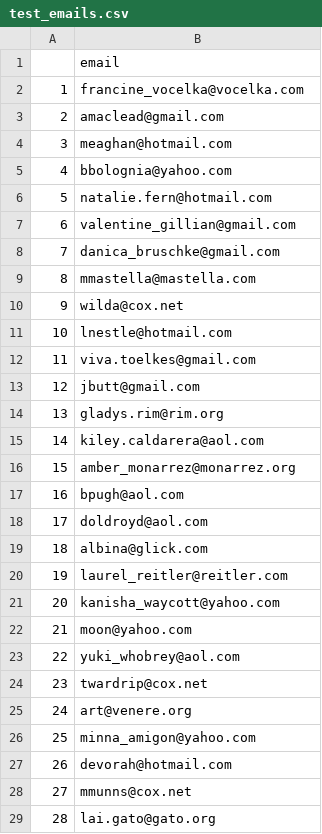
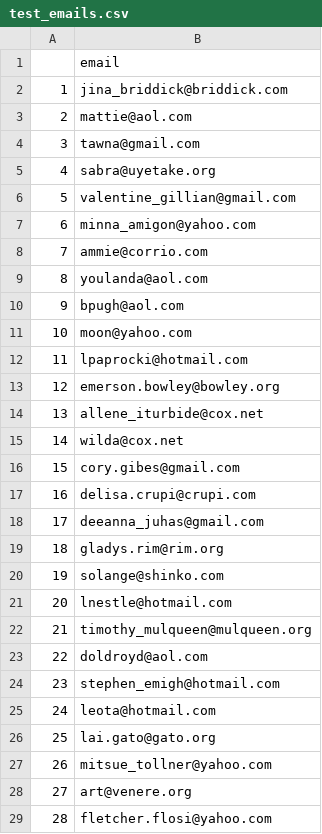
Before and after one commit to neuro-rights/atac, a CSV file: data/contacts/emails/test_emails.csv, drawn as a sheet; only a part is shown; the diff covers the shown part only.

```diff
--- a/data/contacts/emails/test_emails.csv
+++ b/data/contacts/emails/test_emails.csv
@@ -1,29 +1,29 @@
 ,email
-1,francine_vocelka@vocelka.com
-2,amaclead@gmail.com
-3,meaghan@hotmail.com
-4,bbolognia@yahoo.com
-5,natalie.fern@hotmail.com
-6,valentine_gillian@gmail.com
-7,danica_bruschke@gmail.com
-8,mmastella@mastella.com
-9,wilda@cox.net
-10,lnestle@hotmail.com
-11,viva.toelkes@gmail.com
-12,jbutt@gmail.com
-13,gladys.rim@rim.org
-14,kiley.caldarera@aol.com
-15,amber_monarrez@monarrez.org
-16,bpugh@aol.com
-17,doldroyd@aol.com
-18,albina@glick.com
-19,laurel_reitler@reitler.com
-20,kanisha_waycott@yahoo.com
-21,moon@yahoo.com
-22,yuki_whobrey@aol.com
-23,twardrip@cox.net
-24,art@venere.org
-25,minna_amigon@yahoo.com
-26,devorah@hotmail.com
-27,mmunns@cox.net
-28,lai.gato@gato.org
+1,jina_briddick@briddick.com
+2,mattie@aol.com
+3,tawna@gmail.com
+4,sabra@uyetake.org
+5,valentine_gillian@gmail.com
+6,minna_amigon@yahoo.com
+7,ammie@corrio.com
+8,youlanda@aol.com
+9,bpugh@aol.com
+10,moon@yahoo.com
+11,lpaprocki@hotmail.com
+12,emerson.bowley@bowley.org
+13,allene_iturbide@cox.net
+14,wilda@cox.net
+15,cory.gibes@gmail.com
+16,delisa.crupi@crupi.com
+17,deeanna_juhas@gmail.com
+18,gladys.rim@rim.org
+19,solange@shinko.com
+20,lnestle@hotmail.com
+21,timothy_mulqueen@mulqueen.org
+22,doldroyd@aol.com
+23,stephen_emigh@hotmail.com
+24,leota@hotmail.com
+25,lai.gato@gato.org
+26,mitsue_tollner@yahoo.com
+27,art@venere.org
+28,fletcher.flosi@yahoo.com
```
Also changed, not shown: 71 edited cells elsewhere in this file, 4 other files.
